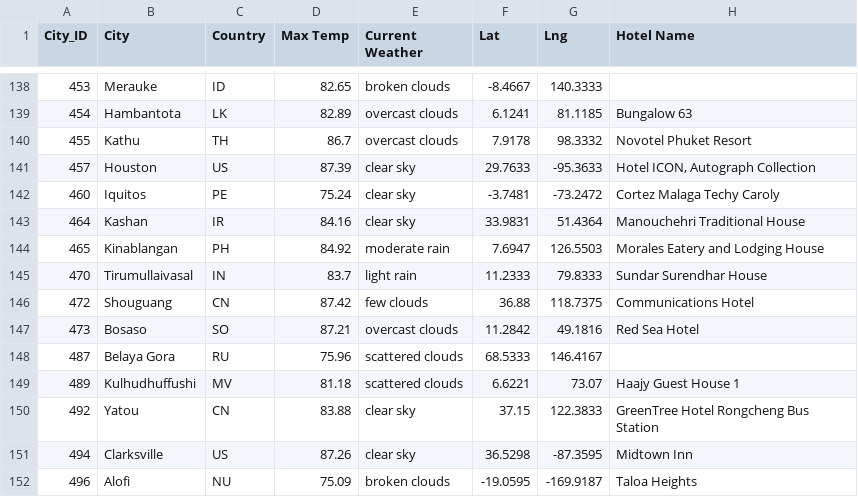
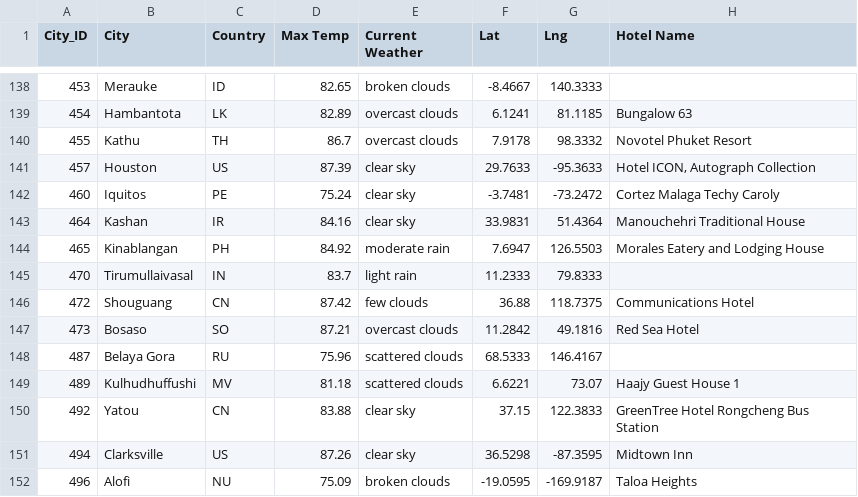
Before and after one commit to gothwalritu/World_Weather_Analysis, a CSV file: Vacation_Search/WeatherPy_vacation.csv, drawn as a sheet; only a part is shown, gaps mark what is left out.

```diff
--- a/Vacation_Search/WeatherPy_vacation.csv
+++ b/Vacation_Search/WeatherPy_vacation.csv
@@ -144,3 +144,3 @@ City_ID,City,Country,Max Temp,Current Weather,Lat,Lng,Hotel Name
 465,Kinablangan,PH,84.92,moderate rain,7.6947,126.5503,Morales Eatery and Lodging House
-470,Tirumullaivasal,IN,83.7,light rain,11.2333,79.8333,Sundar Surendhar House
+470,Tirumullaivasal,IN,83.7,light rain,11.2333,79.8333,
 472,Shouguang,CN,87.42,few clouds,36.88,118.7375,Communications Hotel
```
Also changed, not shown: 7 other files.
